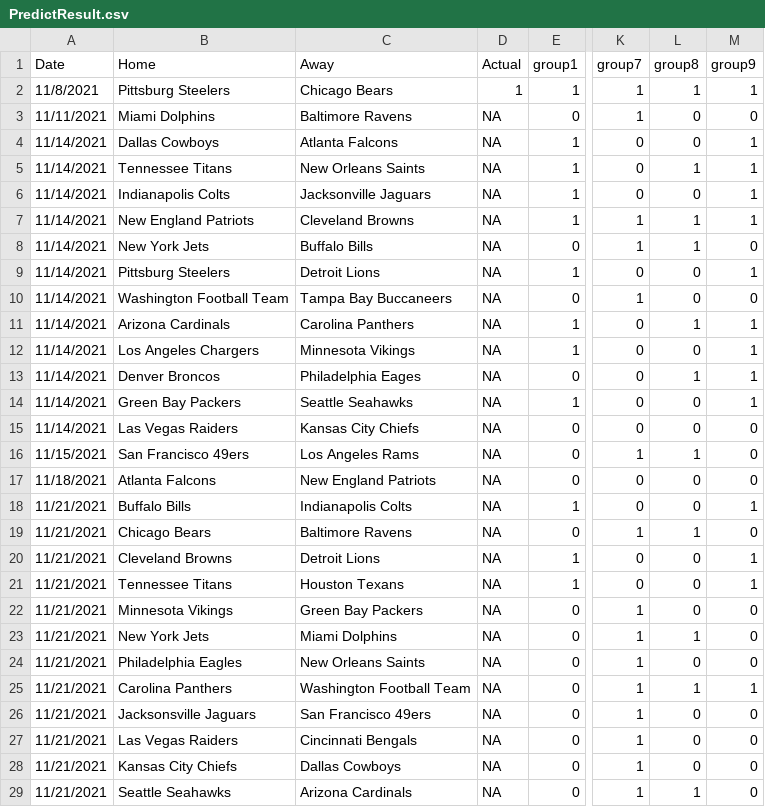
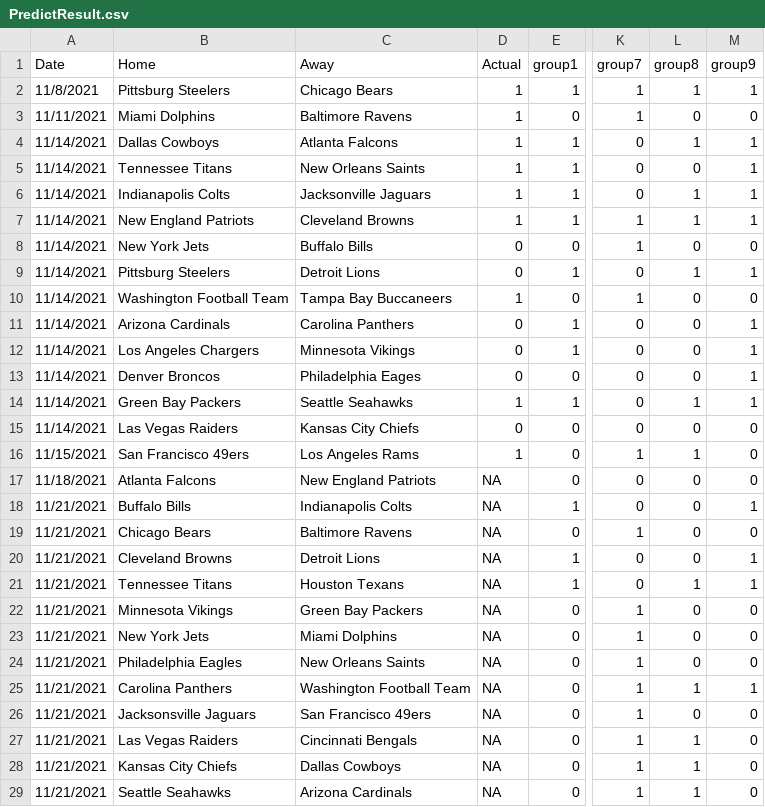
Before and after one commit to SuperMarioGiacomazzo/STOR538_WEBSITE, a CSV file: Playoffs/Round 2/PredictResult.csv, drawn as a sheet; only a part is shown, gaps mark what is left out; the diff covers the shown part only; the diff names each change by its address in the sheet, - before the commit and + after, or states it on an @@ line.

```diff
--- a/Playoffs/Round 2/PredictResult.csv
+++ b/Playoffs/Round 2/PredictResult.csv
-D3:D7 (Actual): NA
+D3:D7 (Actual): 1
-L4 (group8): 0
+L4 (group8): 1
-L5 (group8): 1
+L5 (group8): 0
-L6 (group8): 0
+L6 (group8): 1
-D8:D9 (Actual): NA
+D8:D9 (Actual): 0
-L8 (group8): 1
+L8 (group8): 0
-L9 (group8): 0
+L9 (group8): 1
-D10 (Actual): NA
+D10 (Actual): 1
-D11:D13 (Actual): NA
+D11:D13 (Actual): 0
-L11 (group8): 1
+L11 (group8): 0
-L13 (group8): 1
+L13 (group8): 0
-D14 (Actual): NA
+D14 (Actual): 1
-L14 (group8): 0
+L14 (group8): 1
-D15 (Actual): NA
+D15 (Actual): 0
-D16 (Actual): NA
+D16 (Actual): 1
-L19 (group8): 1
+L19 (group8): 0
-L21 (group8): 0
+L21 (group8): 1
-L23 (group8): 1
+L23 (group8): 0
-L27:L28 (group8): 0
+L27:L28 (group8): 1
```
Also changed, not shown: 9 edited cells elsewhere in this file, Playoffs/Round 2/PredictSpread.csv, Playoffs/Round 2/PredictTotal.csv, 5 other files.
